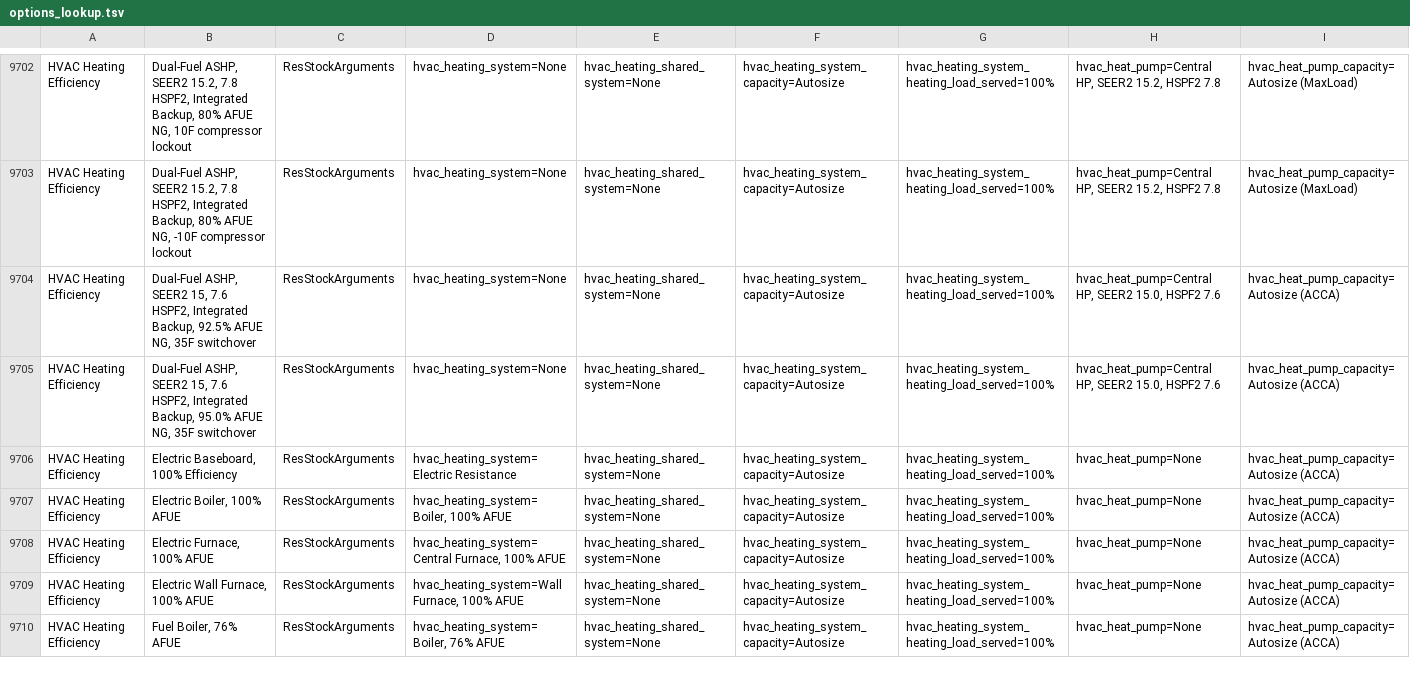
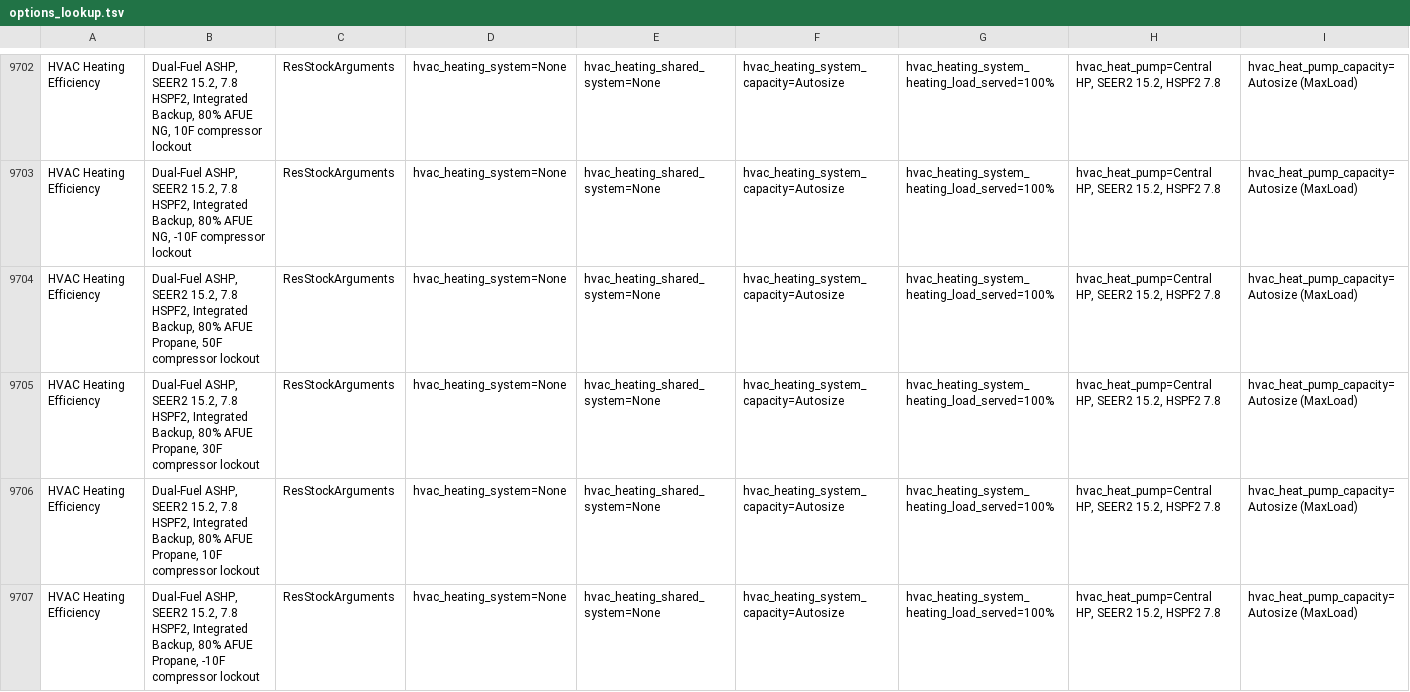
Before and after one commit to NREL/resstock, a TSV file: resources/options_lookup.tsv, drawn as a sheet; only a part is shown, gaps mark what is left out; the shorter side is filled out with more unchanged rows; rows hold the shown columns only; the diff covers the shown part only; the diff names each change by its address in the sheet, - before the commit and + after, or states it on an @@ line.

Commit message:
added propane and fuel oil for cases 1a-d

```diff
--- a/resources/options_lookup.tsv
+++ b/resources/options_lookup.tsv
+row 9704: HVAC Heating Efficiency | Dual-Fuel ASHP, SEER2 15.2, 7.8 HSPF2, Integrated Backup, 80% AFUE Propane, 50F compressor lockout | ResStockArguments | hvac_heating_system=None | hvac_heating_shared_system=None | hvac_heating_system_capacity=Autosize | hvac_heating_system_heating_load_served=100% | hvac_heat_pump=Central HP, SEER2 15.2, HSPF2 7.8 | hvac_heat_pump_capacity=Autosize (MaxLoad)
+row 9705: HVAC Heating Efficiency | Dual-Fuel ASHP, SEER2 15.2, 7.8 HSPF2, Integrated Backup, 80% AFUE Propane, 30F compressor lockout | ResStockArguments | hvac_heating_system=None | hvac_heating_shared_system=None | hvac_heating_system_capacity=Autosize | hvac_heating_system_heating_load_served=100% | hvac_heat_pump=Central HP, SEER2 15.2, HSPF2 7.8 | hvac_heat_pump_capacity=Autosize (MaxLoad)
+row 9706: HVAC Heating Efficiency | Dual-Fuel ASHP, SEER2 15.2, 7.8 HSPF2, Integrated Backup, 80% AFUE Propane, 10F compressor lockout | ResStockArguments | hvac_heating_system=None | hvac_heating_shared_system=None | hvac_heating_system_capacity=Autosize | hvac_heating_system_heating_load_served=100% | hvac_heat_pump=Central HP, SEER2 15.2, HSPF2 7.8 | hvac_heat_pump_capacity=Autosize (MaxLoad)
+row 9707: HVAC Heating Efficiency | Dual-Fuel ASHP, SEER2 15.2, 7.8 HSPF2, Integrated Backup, 80% AFUE Propane, -10F compressor lockout | ResStockArguments | hvac_heating_system=None | hvac_heating_shared_system=None | hvac_heating_system_capacity=Autosize | hvac_heating_system_heating_load_served=100% | hvac_heat_pump=Central HP, SEER2 15.2, HSPF2 7.8 | hvac_heat_pump_capacity=Autosize (MaxLoad)
```
Also changed, not shown: 4 added rows elsewhere in this file.
